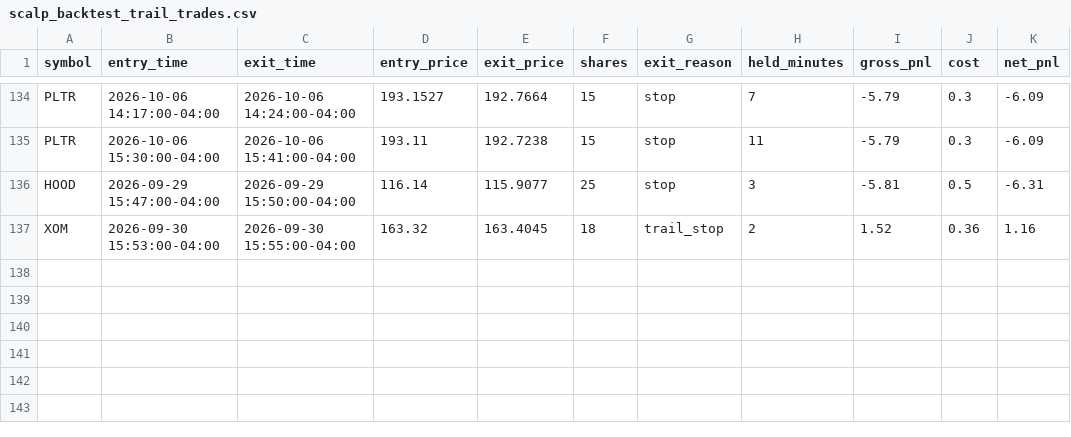
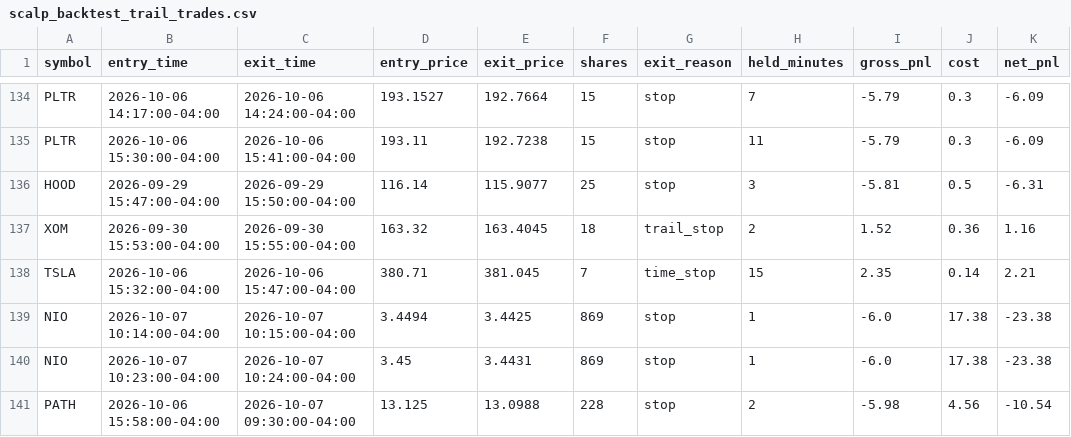
Before and after one commit to njdfan1711-cpu/Fin, a CSV file: scalping/scalp_backtest_trail_trades.csv, drawn as a sheet; only a part is shown, gaps mark what is left out; the diff names each change by its address in the sheet, - before the commit and + after, or states it on an @@ line.

```diff
--- a/scalping/scalp_backtest_trail_trades.csv
+++ b/scalping/scalp_backtest_trail_trades.csv
+row 138: TSLA | 2026-10-06 15:32:00-04:00 | 2026-10-06 15:47:00-04:00 | 380.71 | 381.045 | 7 | time_stop | 15 | 2.35 | 0.14 | 2.21
+row 139: NIO | 2026-10-07 10:14:00-04:00 | 2026-10-07 10:15:00-04:00 | 3.4494 | 3.4425 | 869 | stop | 1 | -6.0 | 17.38 | -23.38
+row 140: NIO | 2026-10-07 10:23:00-04:00 | 2026-10-07 10:24:00-04:00 | 3.45 | 3.4431 | 869 | stop | 1 | -6.0 | 17.38 | -23.38
+row 141: PATH | 2026-10-06 15:58:00-04:00 | 2026-10-07 09:30:00-04:00 | 13.125 | 13.0988 | 228 | stop | 2 | -5.98 | 4.56 | -10.54
```
Also changed, not shown: scalping/scalp_backtest_trades.csv, 2 other files.
